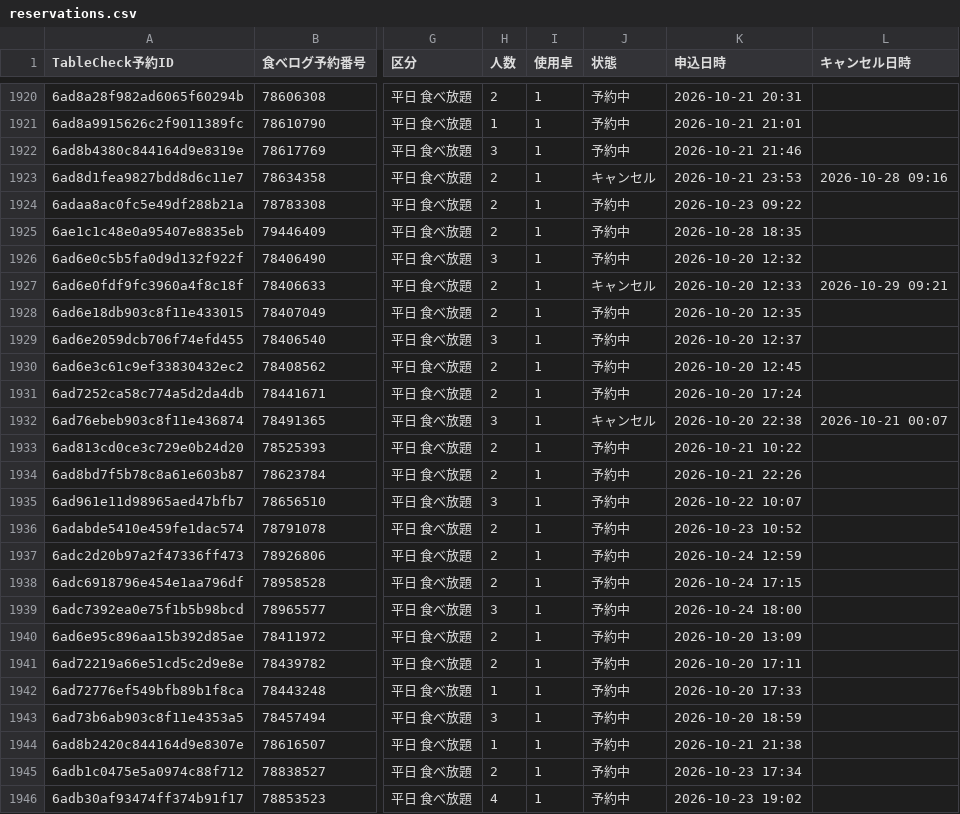
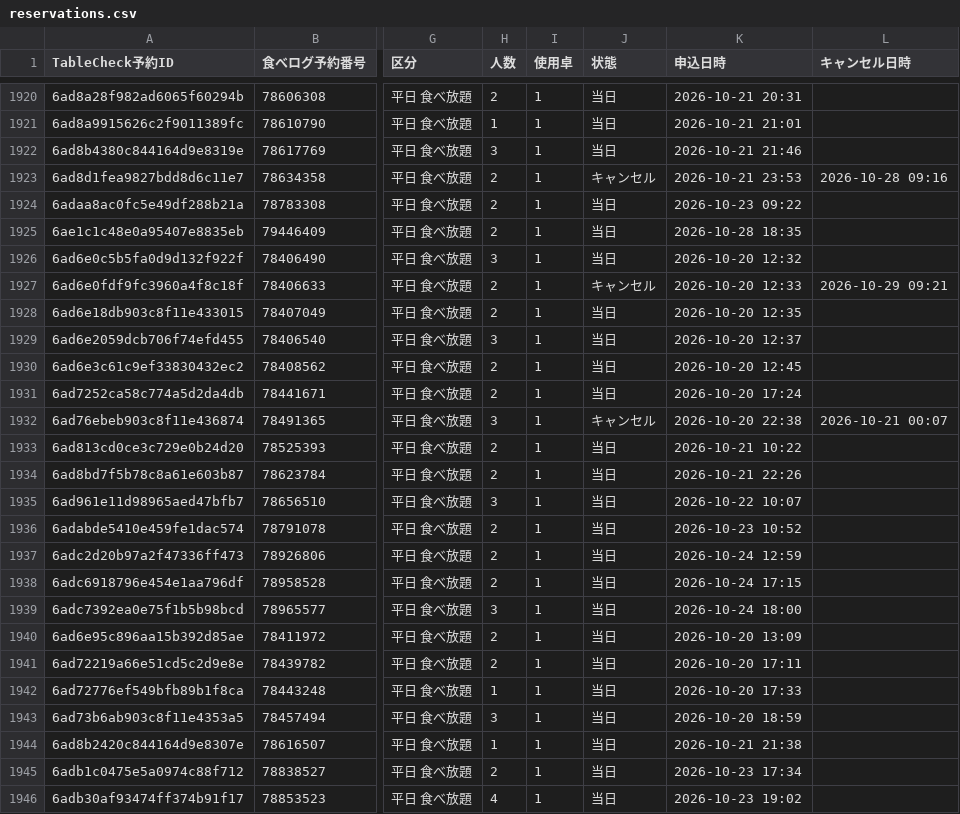
Before and after one commit to kazutakayanagisawa-svg/fruit-report, a CSV file: data/reservations.csv, drawn as a sheet; only a part is shown, gaps mark what is left out; the diff covers the shown part only; the diff names each change by its address in the sheet, - before the commit and + after, or states it on an @@ line.

```diff
--- a/data/reservations.csv
+++ b/data/reservations.csv
-J1920:J1922 (状態): 予約中
+J1920:J1922 (状態): 当日
-J1924:J1926 (状態): 予約中
+J1924:J1926 (状態): 当日
-J1928:J1931 (状態): 予約中
+J1928:J1931 (状態): 当日
-J1933:J1946 (状態): 予約中
+J1933:J1946 (状態): 当日
```
Also changed, not shown: 52 edited cells elsewhere in this file, data/buffet_daily.csv, data/intake_daily.csv, 6 other files.
